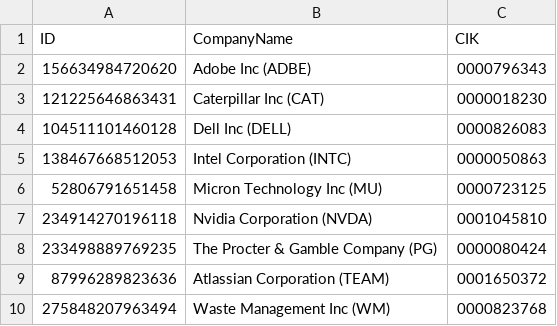
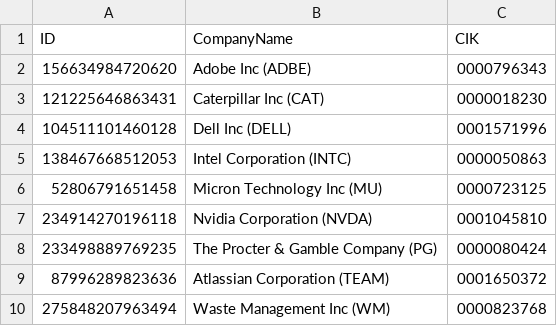
Before and after one commit to lgpeters/mlp_ai_score, a CSV file: data/universe.csv, drawn as a sheet.

```diff
--- a/data/universe.csv
+++ b/data/universe.csv
@@ -3,3 +3,3 @@ ID,CompanyName,CIK
 121225646863431,Caterpillar Inc (CAT),0000018230
-104511101460128,Dell Inc (DELL),0000826083
+104511101460128,Dell Inc (DELL),0001571996
 138467668512053,Intel Corporation (INTC),0000050863
```
Also changed, not shown: 5 other files.
